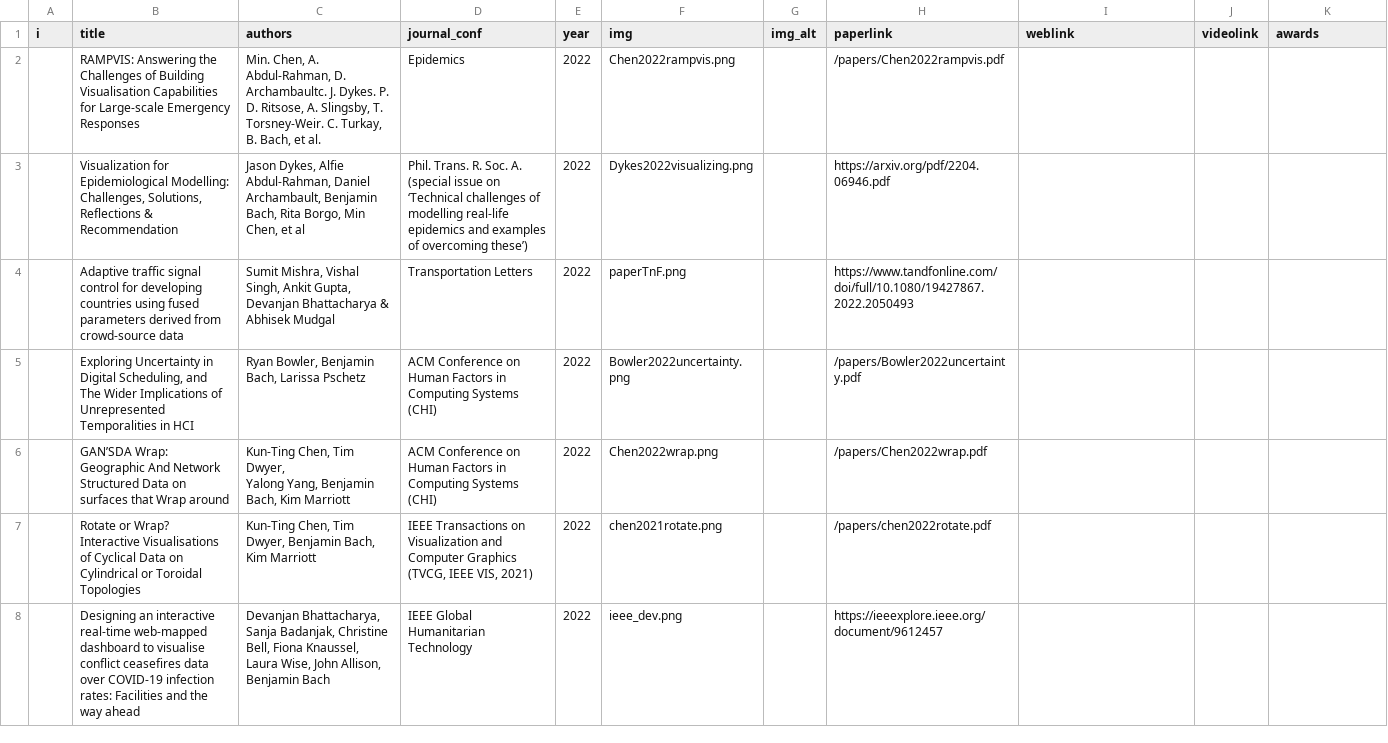
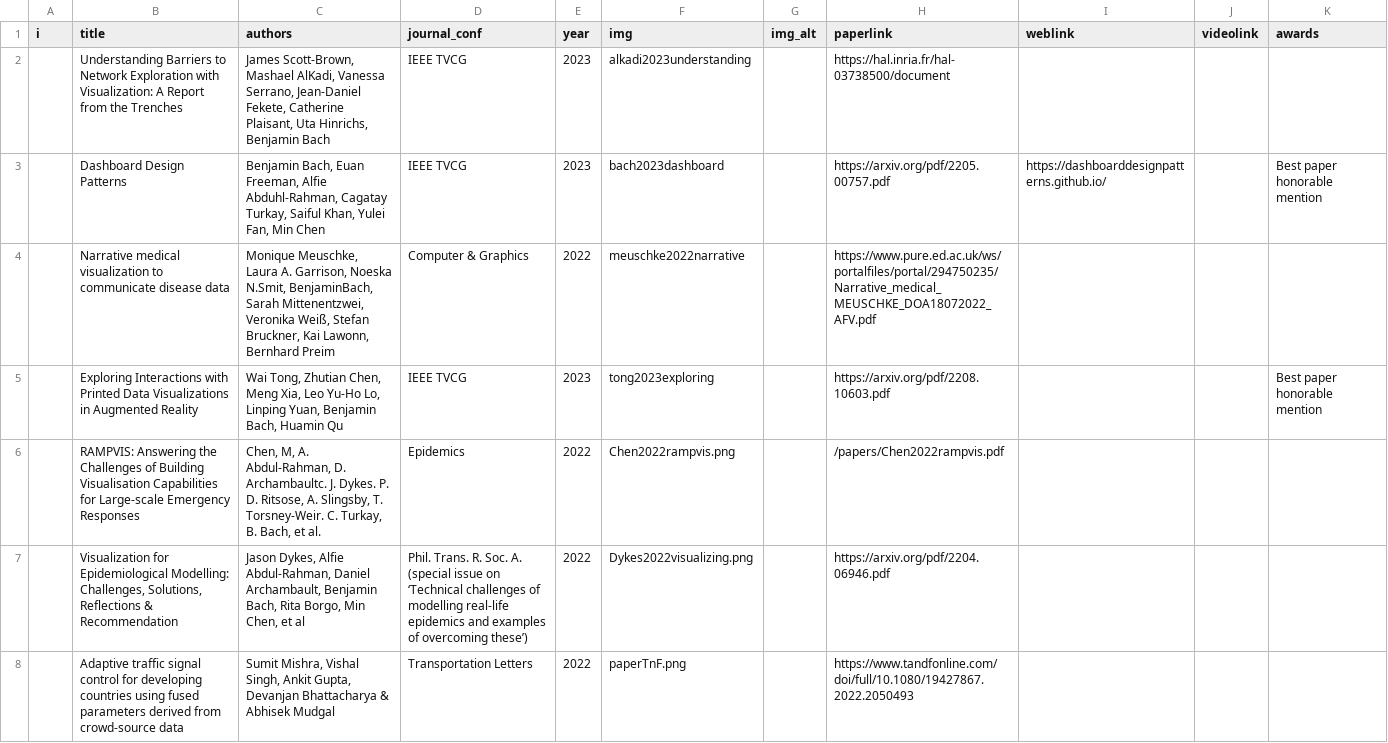
Before and after one commit to visualinteractivedata/visualinteractivedata.github.io, a CSV file: _data/publications.csv, drawn as a sheet; only a part is shown; the shorter side is filled out with more unchanged rows.

Commit message:
Add files via upload

```diff
--- a/_data/publications.csv
+++ b/_data/publications.csv
@@ -1,3 +1,7 @@
 i,title,authors,journal_conf,year,img,img_alt,paperlink,weblink,videolink,awards
-,RAMPVIS: Answering the Challenges of Building Visualisation Capabilities for Large-scale Emergency Responses,"Min. Chen, A. Abdul-Rahman, D. Archambaultc. J. Dykes. P. D. Ritsose, A. Slingsby, T. Torsney-Weir. C. Turkay, B. Bach, et al.",Epidemics,2022,Chen2022rampvis.png,,/papers/Chen2022rampvis.pdf,,,
+,Understanding Barriers to Network Exploration with Visualization: A Report from the Trenches,"James Scott-Brown, Mashael AlKadi, Vanessa Serrano, Jean-Daniel Fekete, Catherine Plaisant, Uta Hinrichs, Benjamin Bach",IEEE TVCG,2023,alkadi2023understanding,,https://hal.inria.fr/hal-03738500/document,,,
+,Dashboard Design Patterns,"Benjamin Bach, Euan Freeman, Alfie Abduhl-Rahman, Cagatay Turkay, Saiful Khan, Yulei Fan, Min Chen ",IEEE TVCG,2023,bach2023dashboard,,https://arxiv.org/pdf/2205.00757.pdf,https://dashboarddesignpatterns.github.io/,,Best paper honorable mention
+,Narrative medical visualization to communicate disease data,"Monique Meuschke, Laura A. Garrison, Noeska N.Smit, BenjaminBach, Sarah Mittenentzwei, Veronika Weiß, Stefan Bruckner, Kai Lawonn, Bernhard Preim",Computer & Graphics,2022,meuschke2022narrative,,https://www.pure.ed.ac.uk/ws/portalfiles/portal/294750235/Narrative_medical_MEUSCHKE_DOA18072022_AFV.pdf,,,
+,Exploring Interactions with Printed Data Visualizations in Augmented Reality,"Wai Tong, Zhutian Chen, Meng Xia, Leo Yu-Ho Lo, Linping Yuan, Benjamin Bach, Huamin Qu",IEEE TVCG,2023,tong2023exploring,,https://arxiv.org/pdf/2208.10603.pdf,,,Best paper honorable mention
+,RAMPVIS: Answering the Challenges of Building Visualisation Capabilities for Large-scale Emergency Responses,"Chen, M, A. Abdul-Rahman, D. Archambaultc. J. Dykes. P. D. Ritsose, A. Slingsby, T. Torsney-Weir. C. Turkay, B. Bach, et al.",Epidemics,2022,Chen2022rampvis.png,,/papers/Chen2022rampvis.pdf,,,
 ,"Visualization for Epidemiological Modelling: Challenges, Solutions, Reflections & Recommendation","Jason Dykes, Alfie Abdul-Rahman, Daniel Archambault, Benjamin Bach, Rita Borgo, Min Chen, et al",Phil. Trans. R. Soc. A. (special issue on ‘Technical challenges of modelling real-life epidemics and examples of overcoming these’),2022,Dykes2022visualizing.png,,https://arxiv.org/pdf/2204.06946.pdf,,,
```
